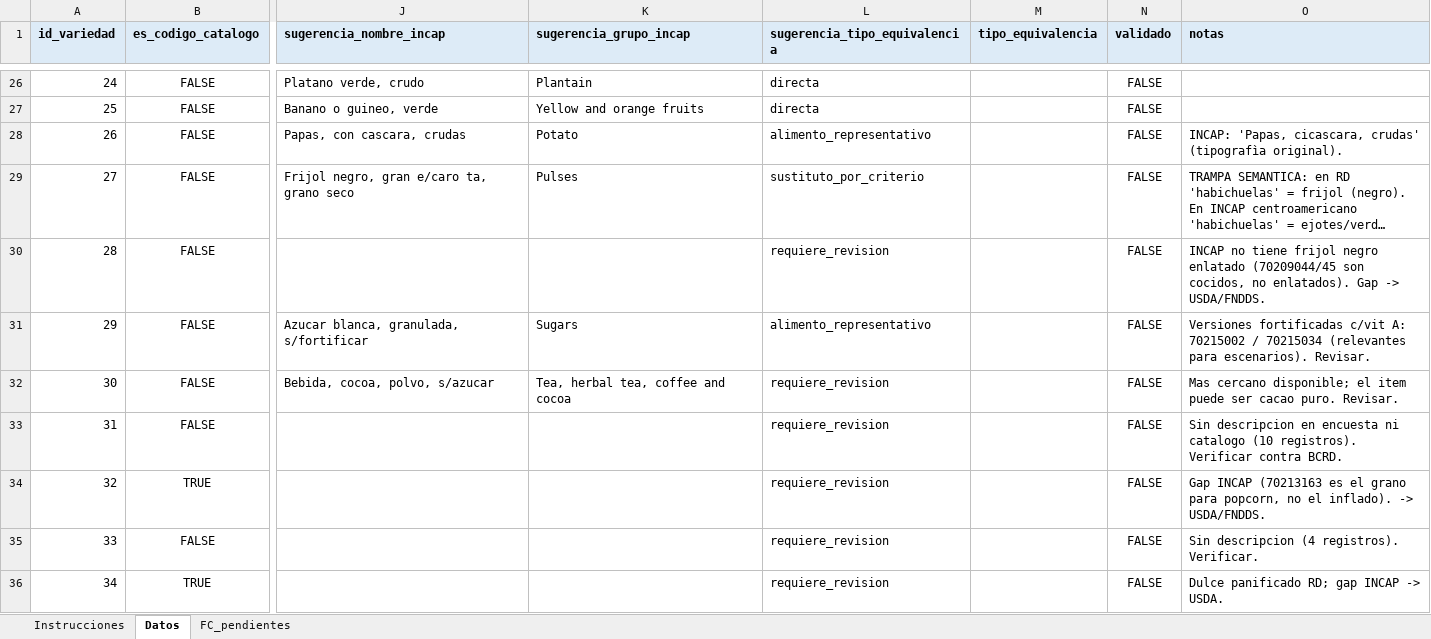
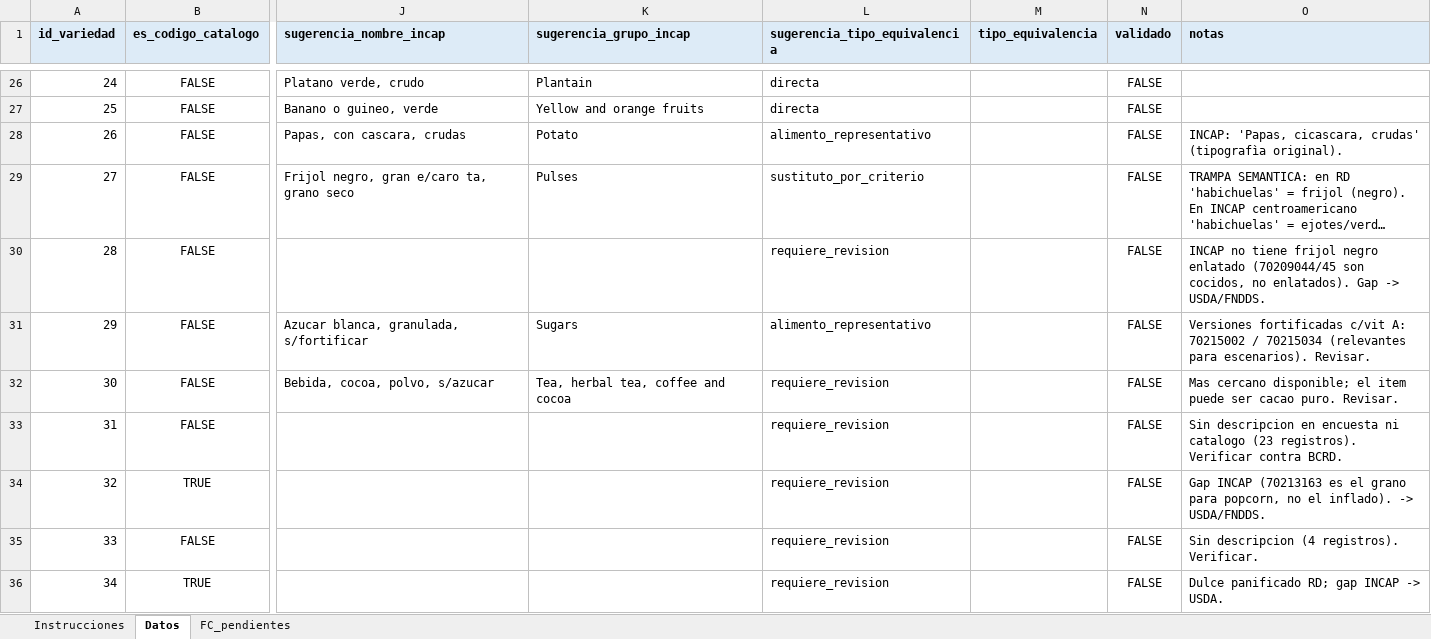
Before and after one commit to maicel1978/analisis_ENGIH2018, an Excel workbook: data/raw/crosswalk_variedad_SEC2.xlsx, sheet Datos, drawn as a sheet; only a part is shown, gaps mark what is left out; long unchanged cells end in …; values as stored, in another font and other column widths than the file's, no borders; the diff names each change by its address in the sheet, - before the commit and + after, or states it on an @@ line.

```diff
--- a/data/raw/crosswalk_variedad_SEC2.xlsx (sheet Datos)
+++ b/data/raw/crosswalk_variedad_SEC2.xlsx (sheet Datos)
-O33 (notas): …ni catalogo (10 registros). Verificar…
+O33 (notas): …ni catalogo (23 registros). Verificar…
```
Also changed, not shown: sheet FC_pendientes, sheet Instrucciones, 3 other files.
